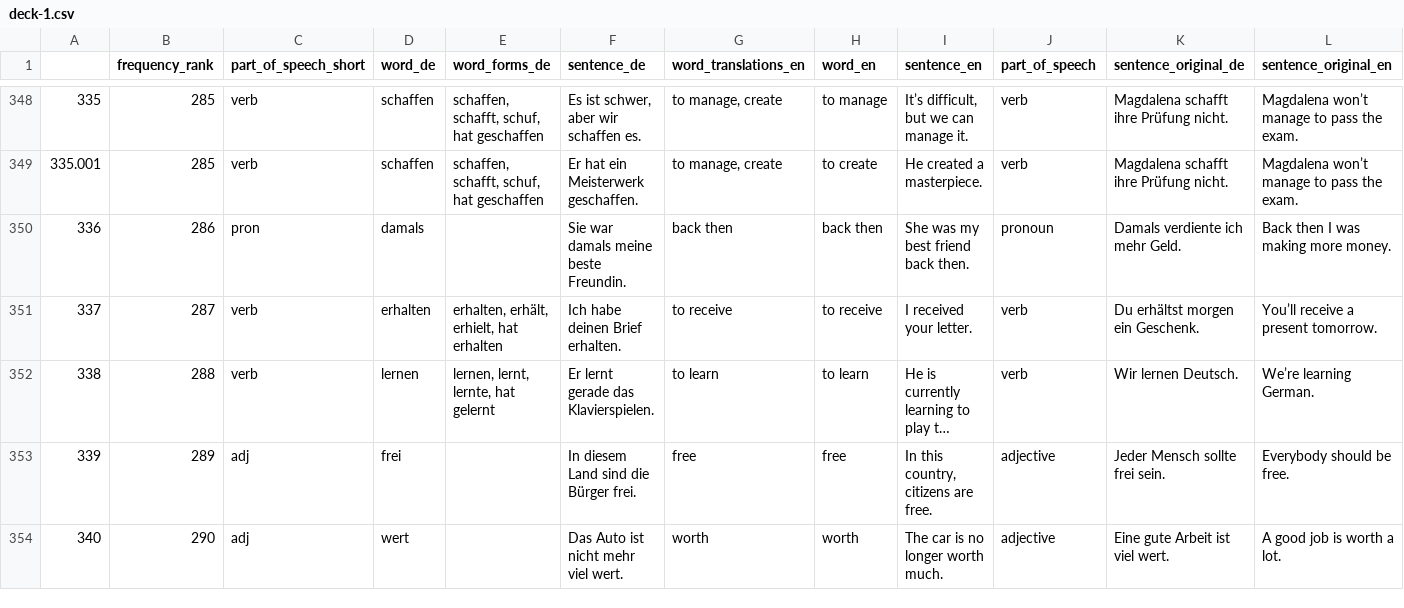
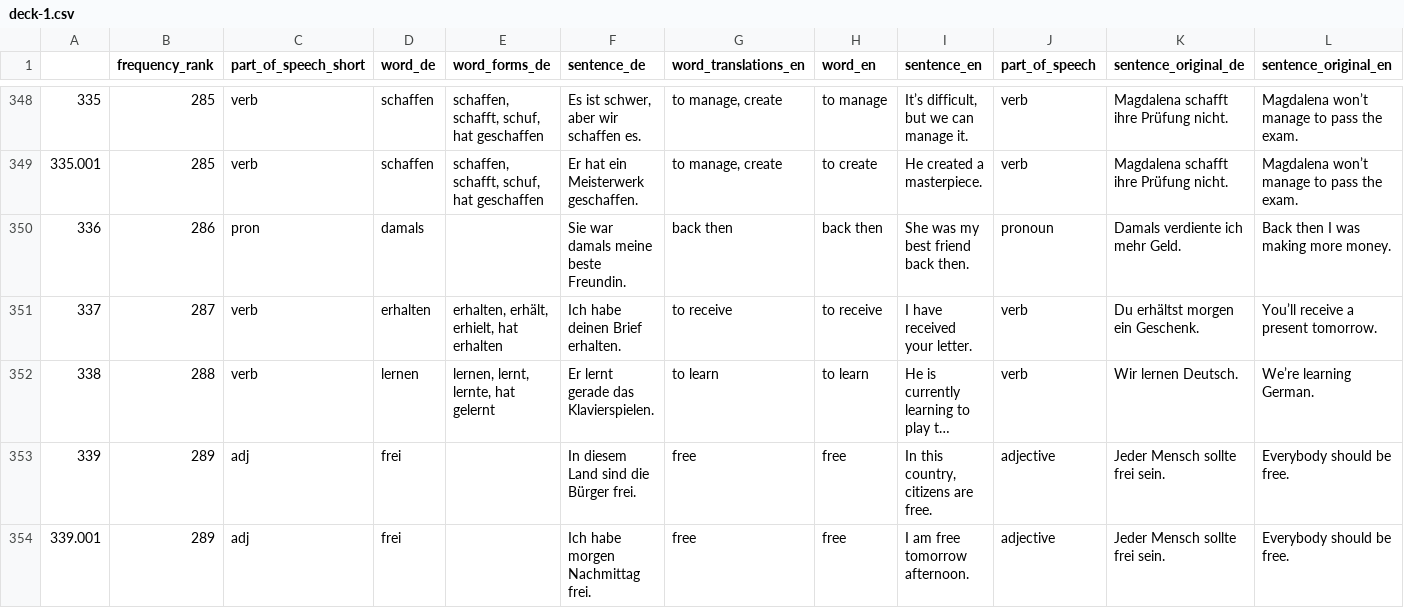
Before and after one commit to deemp/anki-decks, a CSV file: frequency/de/de-en/deck-1.csv, drawn as a sheet; only a part is shown, gaps mark what is left out; the shorter side is filled out with more unchanged rows; long unchanged cells end in …; the diff covers the shown part only; the diff names each change by its address in the sheet, - before the commit and + after, or states it on an @@ line.

Commit message:
fix(frequency-de-en): - improve some rows - add rows for more meanings

```diff
--- a/frequency/de/de-en/deck-1.csv
+++ b/frequency/de/de-en/deck-1.csv
-I351 (sentence_en): I received your letter.
+I351 (sentence_en): I have received your letter.
+row 354: 339.001 | 289 | adj | frei |  | Ich habe morgen Nachmittag frei. | free | free | I am free tomorrow afternoon. | adjective | Jeder Mensch sollte frei sein. | Everybody should be free.
```
Also changed, not shown: 3 added rows and 10 edited cells elsewhere in this file, 1 other file.
